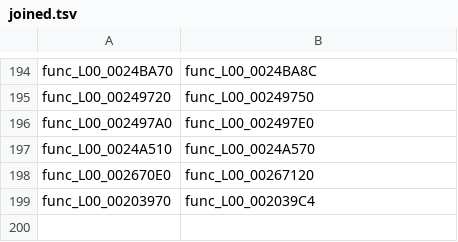
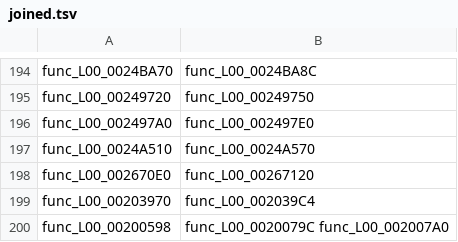
Before and after one commit to Drustburn/rac1-decomp, a TSV file: config/overlays/joined.tsv, drawn as a sheet; only a part is shown, gaps mark what is left out; the diff names each change by its address in the sheet, - before the commit and + after, or states it on an @@ line.

```diff
--- a/config/overlays/joined.tsv
+++ b/config/overlays/joined.tsv
+row 200: func_L00_00200598 | func_L00_0020079C func_L00_002007A0
```
